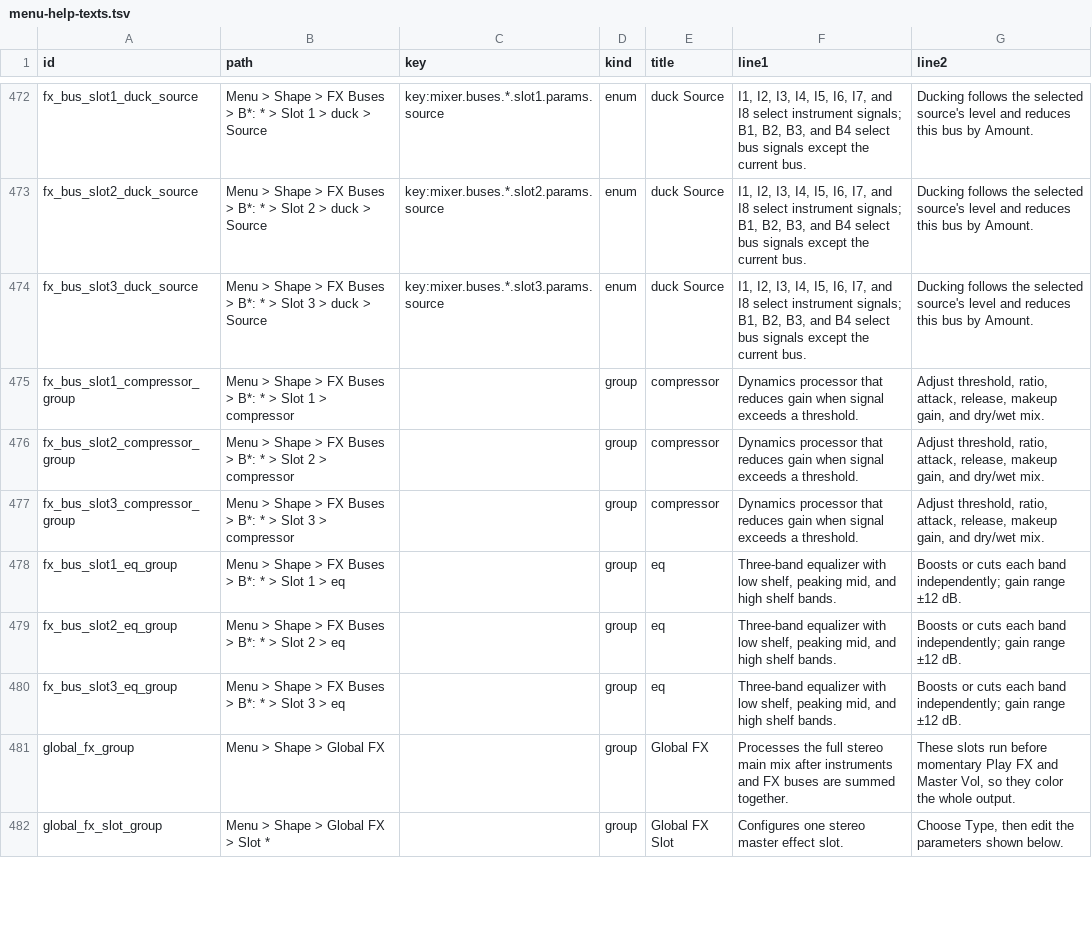
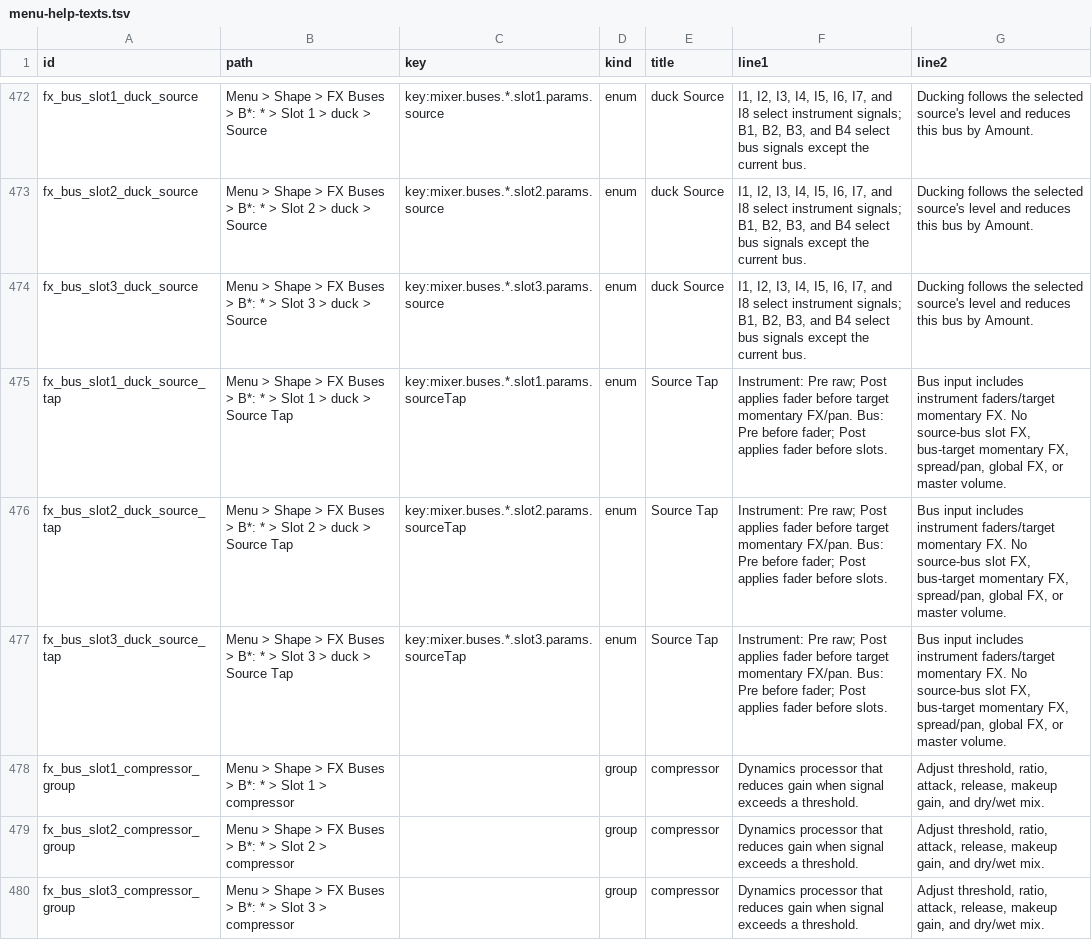
Before and after one commit to nexxyz/octessera, a TSV file: resources/menu-help-texts.tsv, drawn as a sheet; only a part is shown, gaps mark what is left out; the shorter side is filled out with more unchanged rows; the diff names each change by its address in the sheet, - before the commit and + after, or states it on an @@ line.

Commit message:
Add Duck source fader tap

```diff
--- a/resources/menu-help-texts.tsv
+++ b/resources/menu-help-texts.tsv
+row 475: fx_bus_slot1_duck_source_tap | Menu > Shape > FX Buses > B*: * > Slot 1 > duck > Source Tap | key:mixer.buses.*.slot1.params.sourceTap | enum | Source Tap | Instrument: Pre raw; Post applies fader before target momentary FX/pan. Bus: Pre before fader; Post applies fader before slots. | Bus input includes instrument faders/target momentary FX. No source-bus slot FX, bus-target momentary FX, spread/pan, global FX, or master volume.
+row 476: fx_bus_slot2_duck_source_tap | Menu > Shape > FX Buses > B*: * > Slot 2 > duck > Source Tap | key:mixer.buses.*.slot2.params.sourceTap | enum | Source Tap | Instrument: Pre raw; Post applies fader before target momentary FX/pan. Bus: Pre before fader; Post applies fader before slots. | Bus input includes instrument faders/target momentary FX. No source-bus slot FX, bus-target momentary FX, spread/pan, global FX, or master volume.
+row 477: fx_bus_slot3_duck_source_tap | Menu > Shape > FX Buses > B*: * > Slot 3 > duck > Source Tap | key:mixer.buses.*.slot3.params.sourceTap | enum | Source Tap | Instrument: Pre raw; Post applies fader before target momentary FX/pan. Bus: Pre before fader; Post applies fader before slots. | Bus input includes instrument faders/target momentary FX. No source-bus slot FX, bus-target momentary FX, spread/pan, global FX, or master volume.
```
Also changed, not shown: 39 other files.
